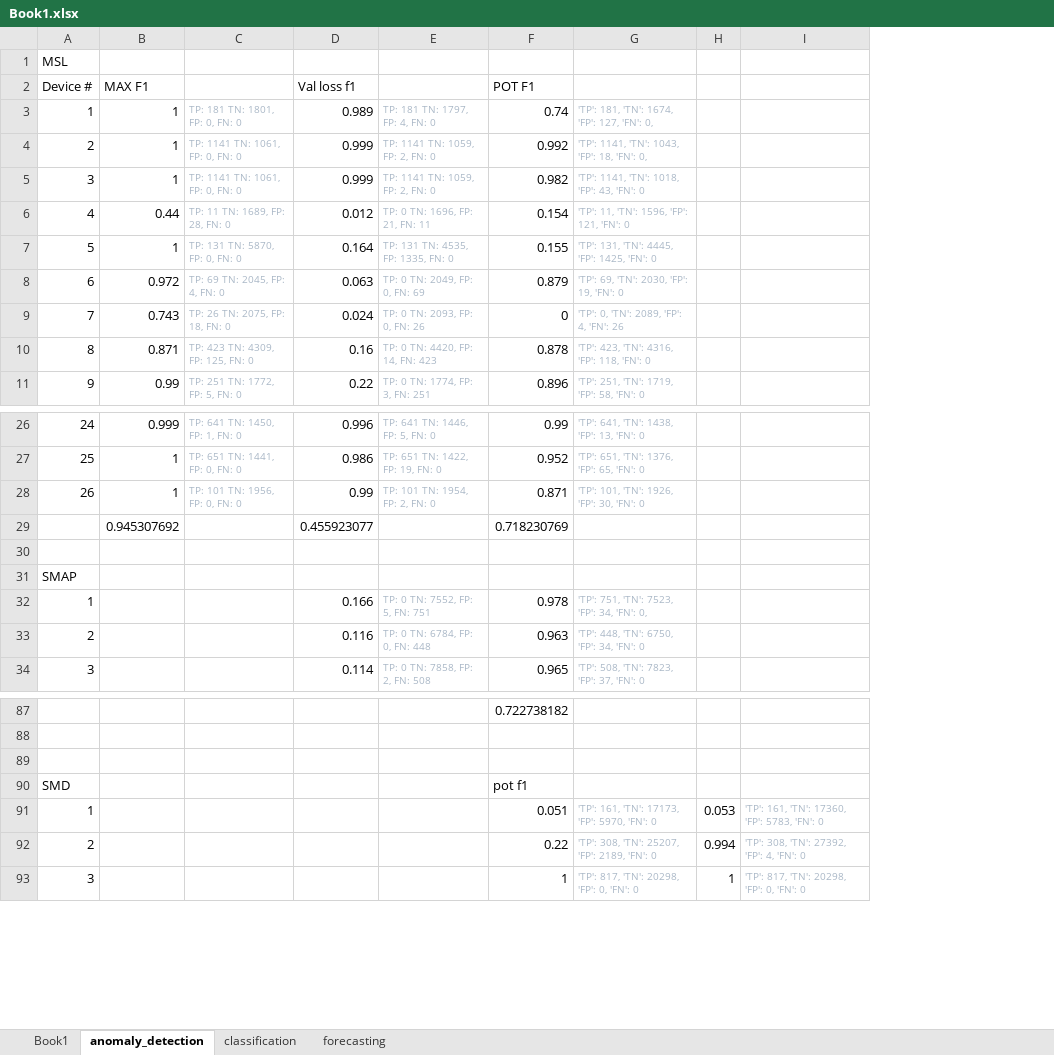
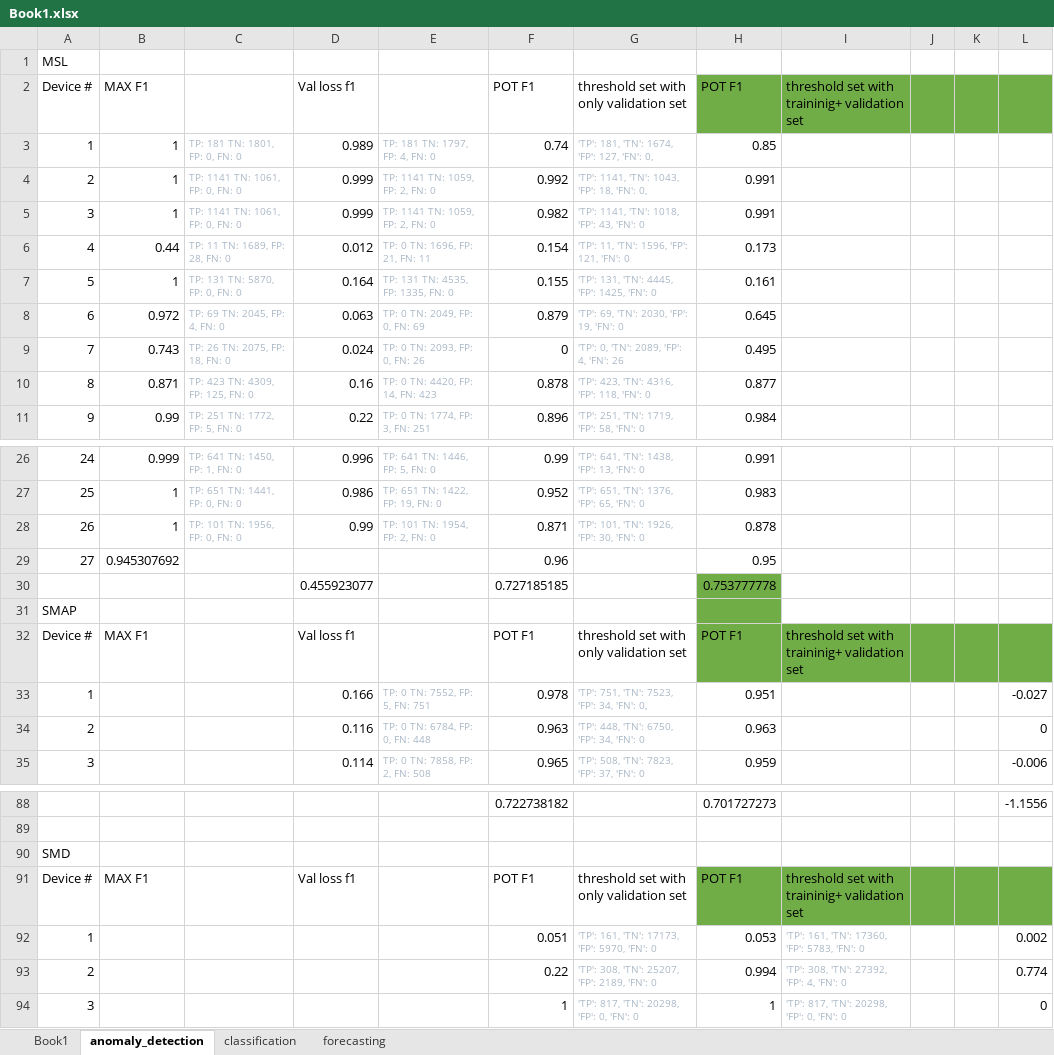
Before and after one commit to mattgorb/sparse-binary-transformers, an Excel workbook: results/Book1.xlsx, sheet anomaly_detection, drawn as a sheet; only a part is shown, gaps mark what is left out; values as stored, in another font and other column widths than the file's, no borders; removed rows and columns are numbered as before the commit, all else as after; the diff names each change by its address in the sheet, - before the commit and + after, or states it on an @@ line.

```diff
--- a/results/Book1.xlsx (sheet anomaly_detection)
+++ b/results/Book1.xlsx (sheet anomaly_detection)
-column H, rows 91-93: 0.053 | 0.994 | 1
+column H (POT F1), rows 3-11: 0.85 | 0.991 | 0.991 | 0.173 | 0.161 | 0.645 | 0.495 | 0.877 | 0.984; rows 26-29: 0.991 | 0.983 | 0.878 | 0.95; rows 32-35: POT F1 | 0.951 | 0.963 | 0.959; row 88: 0.701727273; rows 92-94: 0.053 | 0.994 | 1
+column J, empty
+column K, empty
+column L, rows 33-35: -0.027 | 0 | -0.006; row 88: -1.1556; rows 92-94: 0.002 | 0.774 | 0
-G2: (empty)
+G2: threshold set with only validation set
-I2: (empty)
+I2: threshold set with traininig+ validation set
-I2 fill: none
+I2 fill: #70AD47
@@ column A (Device #) renumbered between rows 29 and 90 @@
-D29 (Val loss f1): 0.455923077
+D29 (Val loss f1): (empty)
-F29 (POT F1): 0.718230769
+F29 (POT F1): 0.96
+row 30:  |  |  | 0.455923077 |  | 0.727185185 |  | 0.753777778
-B32 (MAX F1): (empty)
+B32 (MAX F1): MAX F1
-D32 (Val loss f1): (empty)
+D32 (Val loss f1): Val loss f1
-F32 (POT F1): (empty)
+F32 (POT F1): POT F1
-G32: (empty)
+G32: threshold set with only validation set
-I32: (empty)
+I32: threshold set with traininig+ validation set
-I32 fill: none
+I32 fill: #70AD47
-row 90: SMD |  |  |  |  | pot f1
+row 91: Device # | MAX F1 |  | Val loss f1 |  | POT F1 | threshold set with only validation set | POT F1 | threshold set with traininig+ validation set
```
Also changed, not shown: sheet forecasting, formulas that keep their value, 12 other files.
